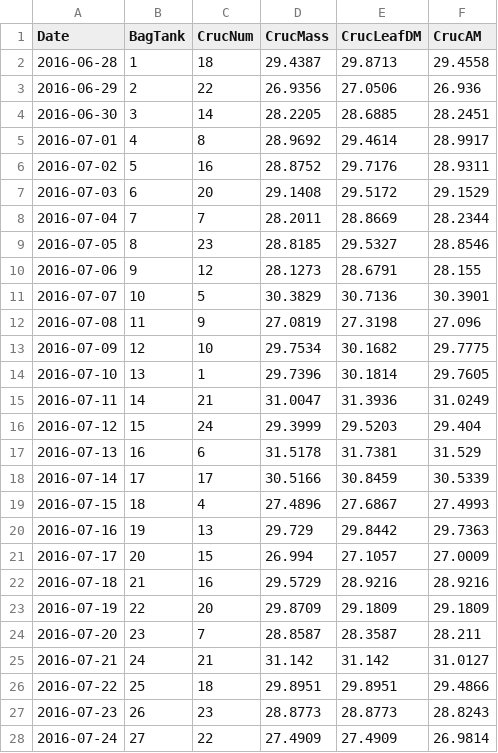
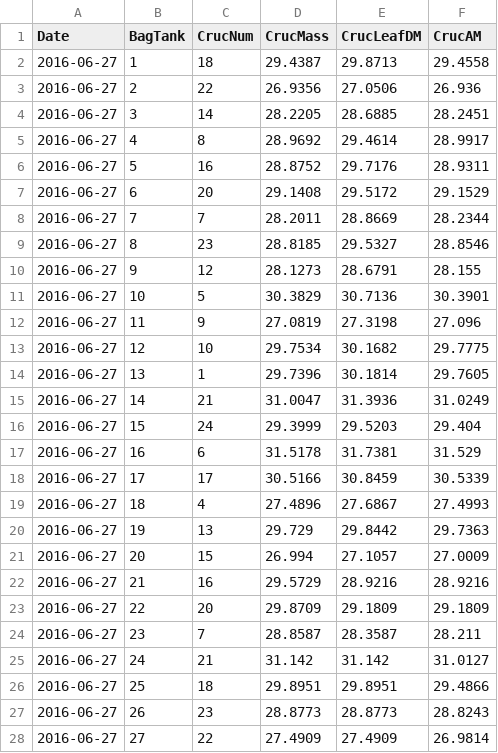
Before and after one commit to KennyPeanuts/crayfish_leaf_decom, a CSV file: lab_notebook/data/T3_leaf_mass.csv, drawn as a sheet; only a part is shown; the diff covers the shown part only.

```diff
--- a/lab_notebook/data/T3_leaf_mass.csv
+++ b/lab_notebook/data/T3_leaf_mass.csv
@@ -1,28 +1,28 @@
 Date ,BagTank ,CrucNum,CrucMass,CrucLeafDM,CrucAM
-2016-06-28,1,18,29.4387,29.8713,29.4558
-2016-06-29,2,22,26.9356,27.0506,26.936
-2016-06-30,3,14,28.2205,28.6885,28.2451
-2016-07-01,4,8,28.9692,29.4614,28.9917
-2016-07-02,5,16,28.8752,29.7176,28.9311
-2016-07-03,6,20,29.1408,29.5172,29.1529
-2016-07-04,7,7,28.2011,28.8669,28.2344
-2016-07-05,8,23,28.8185,29.5327,28.8546
-2016-07-06,9,12,28.1273,28.6791,28.155
-2016-07-07,10,5,30.3829,30.7136,30.3901
-2016-07-08,11,9,27.0819,27.3198,27.096
-2016-07-09,12,10,29.7534,30.1682,29.7775
-2016-07-10,13,1,29.7396,30.1814,29.7605
-2016-07-11,14,21,31.0047,31.3936,31.0249
-2016-07-12,15,24,29.3999,29.5203,29.404
-2016-07-13,16,6,31.5178,31.7381,31.529
-2016-07-14,17,17,30.5166,30.8459,30.5339
-2016-07-15,18,4,27.4896,27.6867,27.4993
-2016-07-16,19,13,29.729,29.8442,29.7363
-2016-07-17,20,15,26.994,27.1057,27.0009
-2016-07-18,21,16,29.5729,28.9216,28.9216
-2016-07-19,22,20,29.8709,29.1809,29.1809
-2016-07-20,23,7,28.8587,28.3587,28.211
-2016-07-21,24,21,31.142,31.142,31.0127
-2016-07-22,25,18,29.8951,29.8951,29.4866
-2016-07-23,26,23,28.8773,28.8773,28.8243
-2016-07-24,27,22,27.4909,27.4909,26.9814
+2016-06-27,1,18,29.4387,29.8713,29.4558
+2016-06-27,2,22,26.9356,27.0506,26.936
+2016-06-27,3,14,28.2205,28.6885,28.2451
+2016-06-27,4,8,28.9692,29.4614,28.9917
+2016-06-27,5,16,28.8752,29.7176,28.9311
+2016-06-27,6,20,29.1408,29.5172,29.1529
+2016-06-27,7,7,28.2011,28.8669,28.2344
+2016-06-27,8,23,28.8185,29.5327,28.8546
+2016-06-27,9,12,28.1273,28.6791,28.155
+2016-06-27,10,5,30.3829,30.7136,30.3901
+2016-06-27,11,9,27.0819,27.3198,27.096
+2016-06-27,12,10,29.7534,30.1682,29.7775
+2016-06-27,13,1,29.7396,30.1814,29.7605
+2016-06-27,14,21,31.0047,31.3936,31.0249
+2016-06-27,15,24,29.3999,29.5203,29.404
+2016-06-27,16,6,31.5178,31.7381,31.529
+2016-06-27,17,17,30.5166,30.8459,30.5339
+2016-06-27,18,4,27.4896,27.6867,27.4993
+2016-06-27,19,13,29.729,29.8442,29.7363
+2016-06-27,20,15,26.994,27.1057,27.0009
+2016-06-27,21,16,29.5729,28.9216,28.9216
+2016-06-27,22,20,29.8709,29.1809,29.1809
+2016-06-27,23,7,28.8587,28.3587,28.211
+2016-06-27,24,21,31.142,31.142,31.0127
+2016-06-27,25,18,29.8951,29.8951,29.4866
+2016-06-27,26,23,28.8773,28.8773,28.8243
+2016-06-27,27,22,27.4909,27.4909,26.9814
```
Also changed, not shown: 3 edited cells elsewhere in this file, 2 other files.
